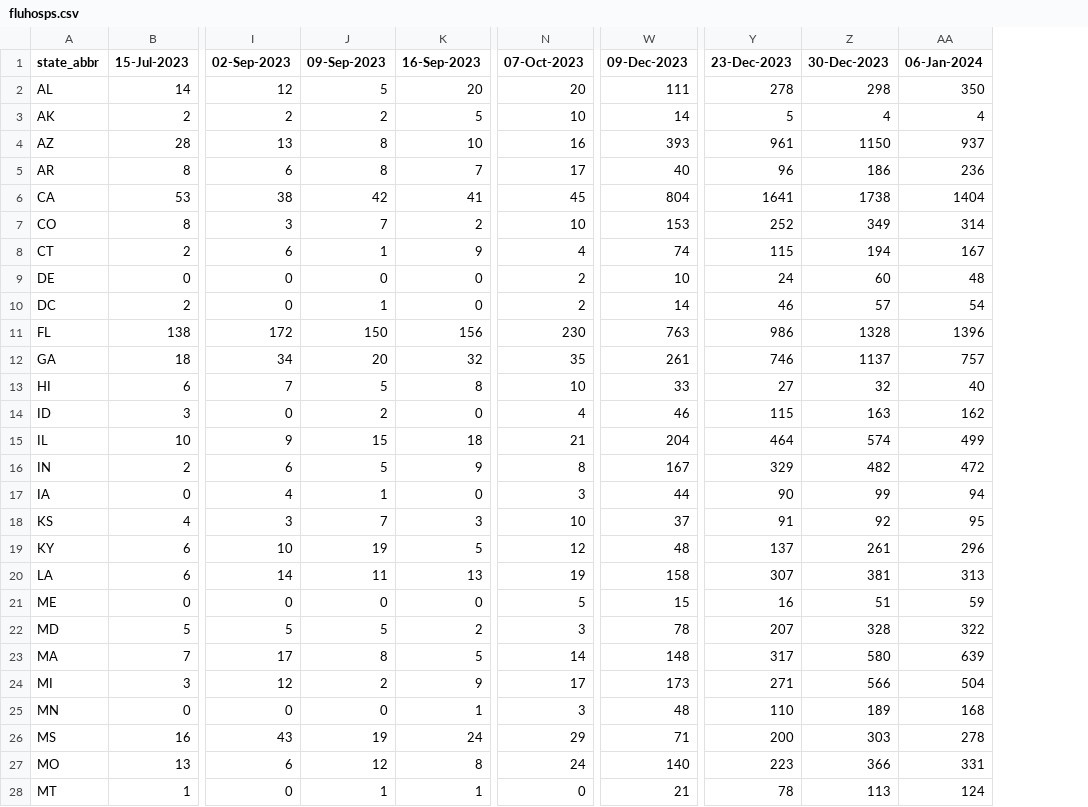
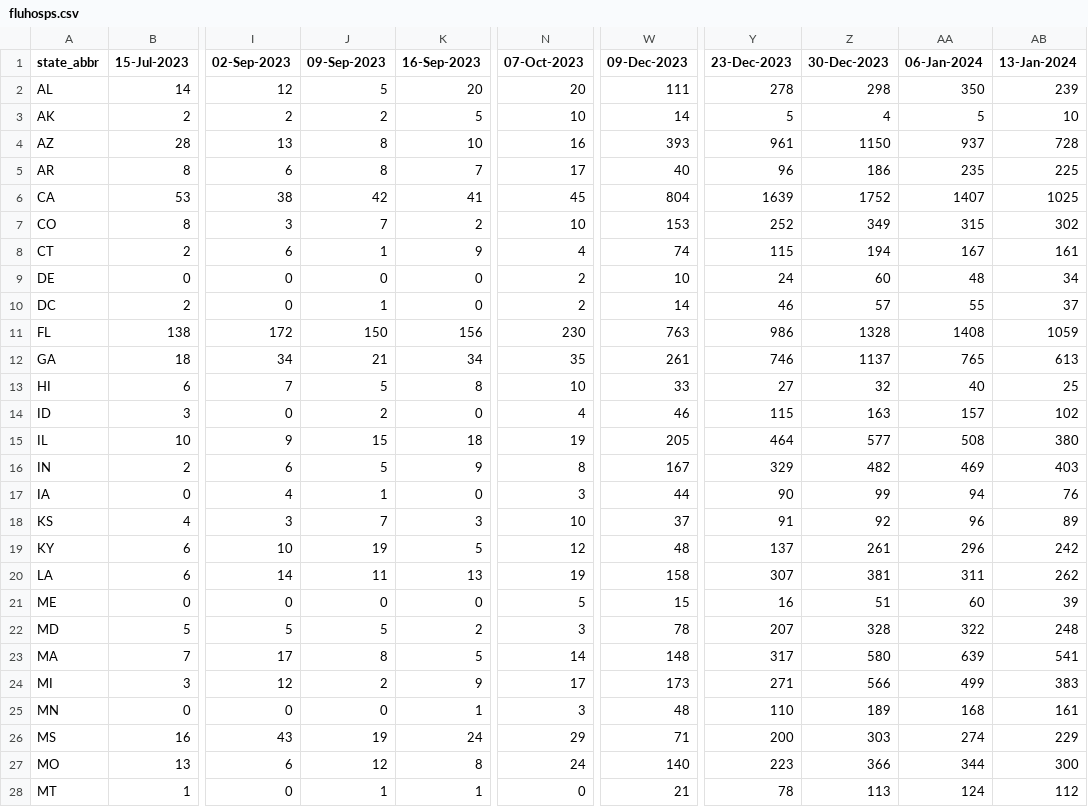
Before and after one commit to tkcy/projections2023_2024, a CSV file: modelinput/fluhosps.csv, drawn as a sheet; only a part is shown, gaps mark what is left out; the diff covers the shown part only; the diff names each change by its address in the sheet, - before the commit and + after, or states it on an @@ line.

```diff
--- a/modelinput/fluhosps.csv
+++ b/modelinput/fluhosps.csv
+column AB (13-Jan-2024), rows 2-28: 239 | 10 | 728 | 225 | 1025 | 302 | 161 | 34 | 37 | 1059 | 613 | 25 | 102 | 380 | 403 | 76 | 89 | 242 | 262 | 39 | 248 | 541 | 383 | 161 | 229 | 300 | 112
-AA3 (06-Jan-2024): 4
+AA3 (06-Jan-2024): 5
-AA5 (06-Jan-2024): 236
+AA5 (06-Jan-2024): 235
-Y6 (23-Dec-2023): 1641
+Y6 (23-Dec-2023): 1639
-Z6 (30-Dec-2023): 1738
+Z6 (30-Dec-2023): 1752
-AA6 (06-Jan-2024): 1404
+AA6 (06-Jan-2024): 1407
-AA7 (06-Jan-2024): 314
+AA7 (06-Jan-2024): 315
-AA10 (06-Jan-2024): 54
+AA10 (06-Jan-2024): 55
-AA11 (06-Jan-2024): 1396
+AA11 (06-Jan-2024): 1408
-J12 (09-Sep-2023): 20
+J12 (09-Sep-2023): 21
-K12 (16-Sep-2023): 32
+K12 (16-Sep-2023): 34
-AA12 (06-Jan-2024): 757
+AA12 (06-Jan-2024): 765
-AA14 (06-Jan-2024): 162
+AA14 (06-Jan-2024): 157
-N15 (07-Oct-2023): 21
+N15 (07-Oct-2023): 19
-W15 (09-Dec-2023): 204
+W15 (09-Dec-2023): 205
-Z15 (30-Dec-2023): 574
+Z15 (30-Dec-2023): 577
-AA15 (06-Jan-2024): 499
+AA15 (06-Jan-2024): 508
-AA16 (06-Jan-2024): 472
+AA16 (06-Jan-2024): 469
-AA18 (06-Jan-2024): 95
+AA18 (06-Jan-2024): 96
-AA20 (06-Jan-2024): 313
+AA20 (06-Jan-2024): 311
-AA21 (06-Jan-2024): 59
+AA21 (06-Jan-2024): 60
-AA24 (06-Jan-2024): 504
+AA24 (06-Jan-2024): 499
-AA26 (06-Jan-2024): 278
+AA26 (06-Jan-2024): 274
-AA27 (06-Jan-2024): 331
+AA27 (06-Jan-2024): 344
```
Also changed, not shown: 41 edited cells elsewhere in this file, modelinput/covidhosps.csv, 3 other files.
